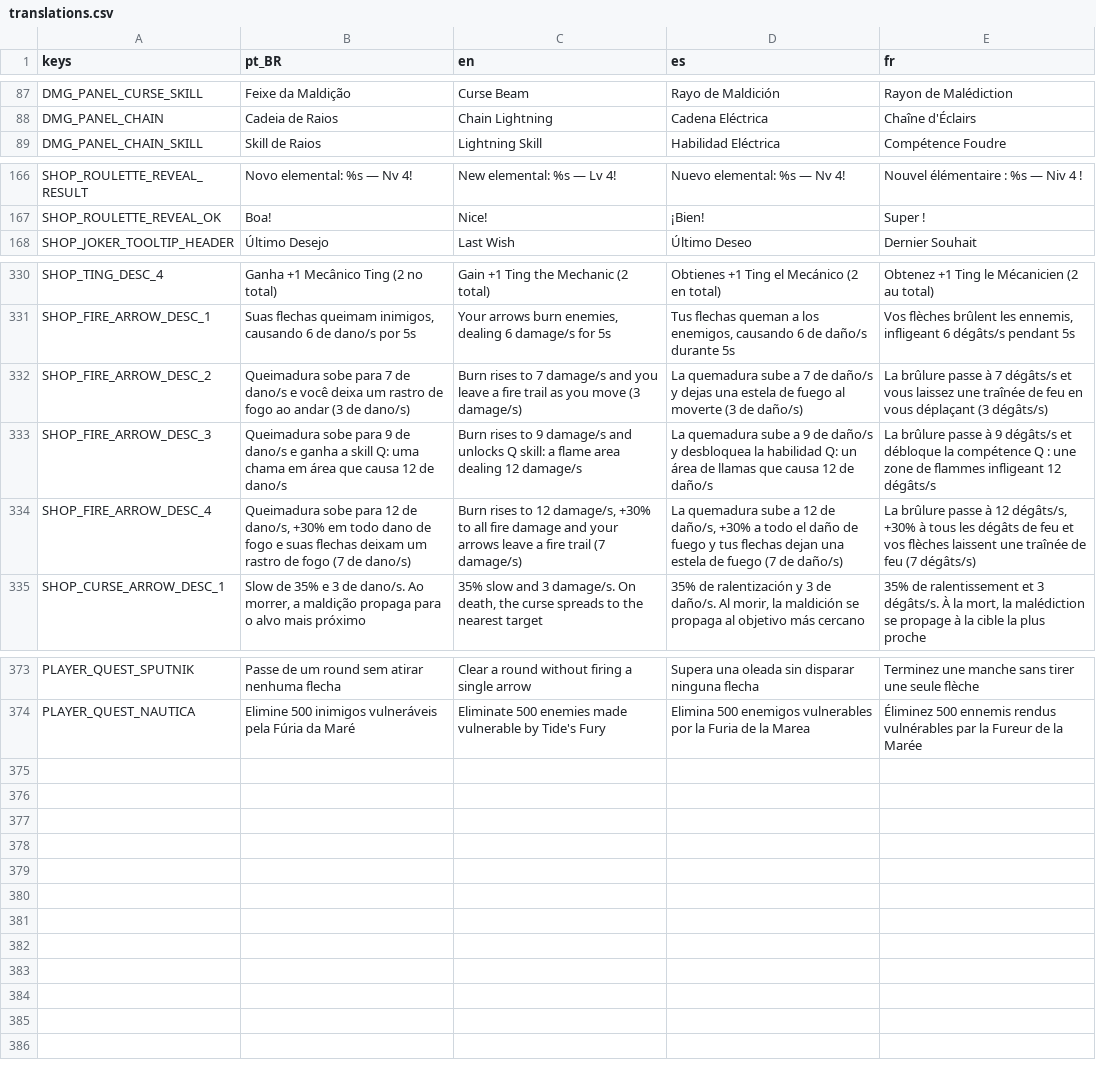
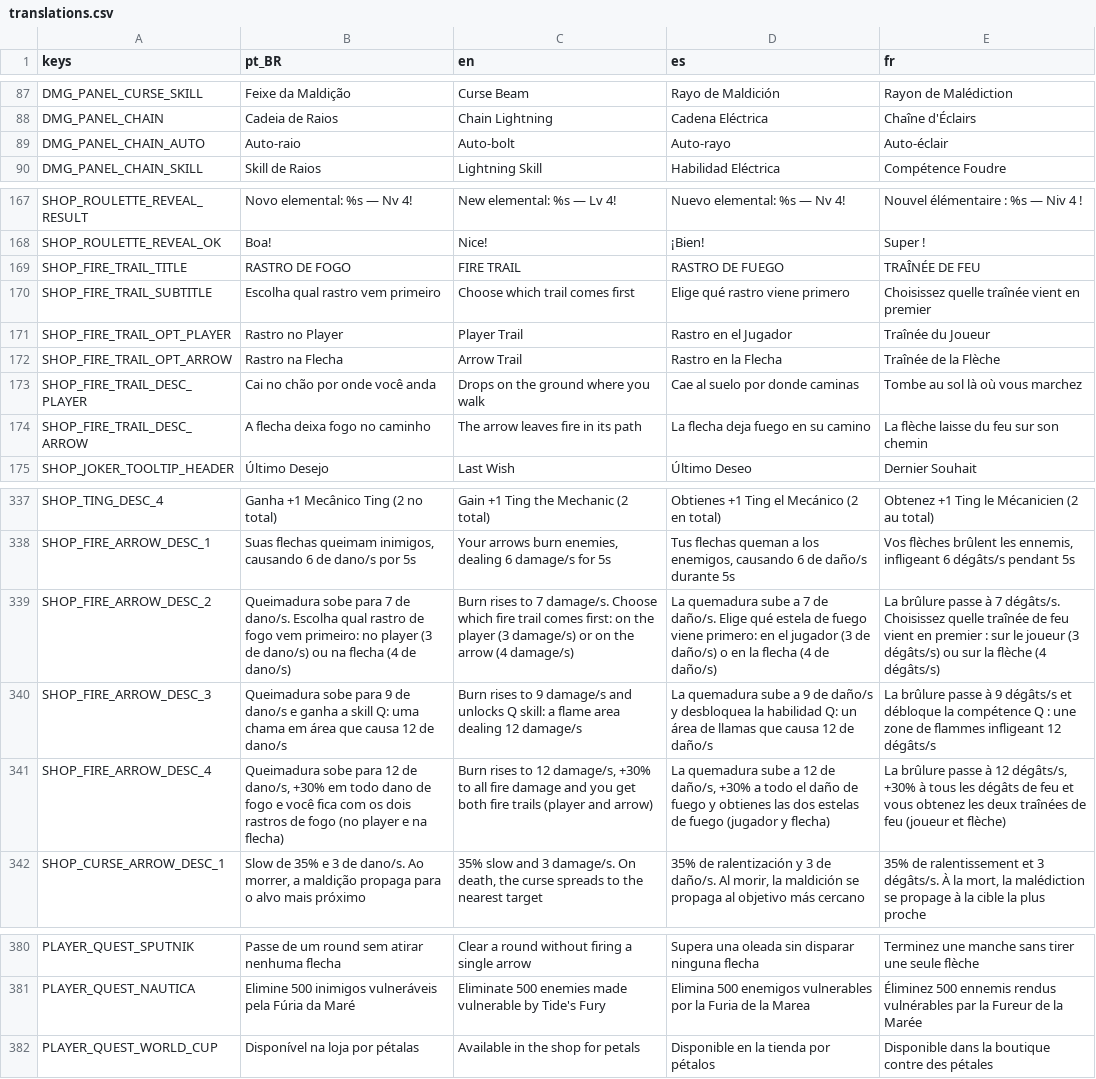
Before and after one commit to rafa-mesquita/Twilight-Quiver, a CSV file: assets/i18n/translations.csv, drawn as a sheet; only a part is shown, gaps mark what is left out.

```diff
--- a/assets/i18n/translations.csv
+++ b/assets/i18n/translations.csv
@@ -92,2 +92,3 @@ DMG_PANEL_CURSE_SKILL,Feixe da Maldição,Curse Beam,Rayo de Maldición,Rayon de
 DMG_PANEL_CHAIN,Cadeia de Raios,Chain Lightning,Cadena Eléctrica,Chaîne d'Éclairs
+DMG_PANEL_CHAIN_AUTO,Auto-raio,Auto-bolt,Auto-rayo,Auto-éclair
 DMG_PANEL_CHAIN_SKILL,Skill de Raios,Lightning Skill,Habilidad Eléctrica,Compétence Foudre
@@ -187,2 +188,8 @@ SHOP_ROULETTE_REVEAL_RESULT,Novo elemental: %s — Nv 4!,New elemental: %s — L
 SHOP_ROULETTE_REVEAL_OK,Boa!,Nice!,¡Bien!,Super !
+SHOP_FIRE_TRAIL_TITLE,RASTRO DE FOGO,FIRE TRAIL,RASTRO DE FUEGO,TRAÎNÉE DE FEU
+SHOP_FIRE_TRAIL_SUBTITLE,Escolha qual rastro vem primeiro,Choose which trail comes first,Elige qué rastro viene primero,Choisissez quelle traînée vient en premier
+SHOP_FIRE_TRAIL_OPT_PLAYER,Rastro no Player,Player Trail,Rastro en el Jugador,Traînée du Joueur
+SHOP_FIRE_TRAIL_OPT_ARROW,Rastro na Flecha,Arrow Trail,Rastro en la Flecha,Traînée de la Flèche
+SHOP_FIRE_TRAIL_DESC_PLAYER,Cai no chão por onde você anda,Drops on the ground where you walk,Cae al suelo por donde caminas,Tombe au sol là où vous marchez
+SHOP_FIRE_TRAIL_DESC_ARROW,A flecha deixa fogo no caminho,The arrow leaves fire in its path,La flecha deja fuego en su camino,La flèche laisse du feu sur son chemin
 SHOP_JOKER_TOOLTIP_HEADER,Último Desejo,Last Wish,Último Deseo,Dernier Souhait
@@ -371,5 +378,5 @@ SHOP_TING_DESC_4,Ganha +1 Mecânico Ting (2 no total),Gain +1 Ting the Mechanic
 SHOP_FIRE_ARROW_DESC_1,"Suas flechas queimam inimigos, causando 6 de dano/s por 5s","Your arrows burn enemies, dealing 6 damage/s for 5s","Tus flechas queman a los enemigos, causando 6 de daño/s durante 5s","Vos flèches brûlent les ennemis, infligeant 6 dégâts/s pendant 5s"
-SHOP_FIRE_ARROW_DESC_2,Queimadura sobe para 7 de dano/s e você deixa um rastro de fogo ao andar (3 de dano/s),Burn rises to 7 damage/s and you leave a fire trail as you move (3 damage/s),La quemadura sube a 7 de daño/s y dejas una estela de fuego al moverte (3 de daño/s),La brûlure passe à 7 dégâts/s et vous laissez une traînée de feu en vous déplaçant (3 dégâts/s)
+SHOP_FIRE_ARROW_DESC_2,Queimadura sobe para 7 de dano/s. Escolha qual rastro de fogo vem primeiro: no player (3 de dano/s) ou na flecha (4 de dano/s),Burn rises to 7 damage/s. Choose which fire trail comes first: on the player (3 damage/s) or on the arrow (4 damage/s),La quemadura sube a 7 de daño/s. Elige qué estela de fuego viene primero: en el jugador (3 de daño/s) o en la flecha (4 de daño/s),La brûlure passe à 7 dégâts/s. Choisissez quelle traînée de feu vient en premier : sur le joueur (3 dégâts/s) ou sur la flèche (4 dégâts/s)
 SHOP_FIRE_ARROW_DESC_3,Queimadura sobe para 9 de dano/s e ganha a skill Q: uma chama em área que causa 12 de dano/s,Burn rises to 9 damage/s and unlocks Q skill: a flame area dealing 12 damage/s,La quemadura sube a 9 de daño/s y desbloquea la habilidad Q: un área de llamas que causa 12 de daño/s,La brûlure passe à 9 dégâts/s et débloque la compétence Q : une zone de flammes infligeant 12 dégâts/s
-SHOP_FIRE_ARROW_DESC_4,"Queimadura sobe para 12 de dano/s, +30% em todo dano de fogo e suas flechas deixam um rastro de fogo (7 de dano/s)","Burn rises to 12 damage/s, +30% to all fire damage and your arrows leave a fire trail (7 damage/s)","La quemadura sube a 12 de daño/s, +30% a todo el daño de fuego y tus flechas dejan una estela de fuego (7 de daño/s)","La brûlure passe à 12 dégâts/s, +30% à tous les dégâts de feu et vos flèches laissent une traînée de feu (7 dégâts/s)"
+SHOP_FIRE_ARROW_DESC_4,"Queimadura sobe para 12 de dano/s, +30% em todo dano de fogo e você fica com os dois rastros de fogo (no player e na flecha)","Burn rises to 12 damage/s, +30% to all fire damage and you get both fire trails (player and arrow)","La quemadura sube a 12 de daño/s, +30% a todo el daño de fuego y obtienes las dos estelas de fuego (jugador y flecha)","La brûlure passe à 12 dégâts/s, +30% à tous les dégâts de feu et vous obtenez les deux traînées de feu (joueur et flèche)"
 SHOP_CURSE_ARROW_DESC_1,"Slow de 35% e 3 de dano/s. Ao morrer, a maldição propaga para o alvo mais próximo","35% slow and 3 damage/s. On death, the curse spreads to the nearest target","35% de ralentización y 3 de daño/s. Al morir, la maldición se propaga al objetivo más cercano","35% de ralentissement et 3 dégâts/s. À la mort, la malédiction se propage à la cible la plus proche"
@@ -414 +421,2 @@ PLAYER_QUEST_SPUTNIK,Passe de um round sem atirar nenhuma flecha,Clear a round w
 PLAYER_QUEST_NAUTICA,Elimine 500 inimigos vulneráveis pela Fúria da Maré,Eliminate 500 enemies made vulnerable by Tide's Fury,Elimina 500 enemigos vulnerables por la Furia de la Marea,Éliminez 500 ennemis rendus vulnérables par la Fureur de la Marée
+PLAYER_QUEST_WORLD_CUP,Disponível na loja por pétalas,Available in the shop for petals,Disponible en la tienda por pétalos,Disponible dans la boutique contre des pétales
```
Also changed, not shown: 8 other files.
